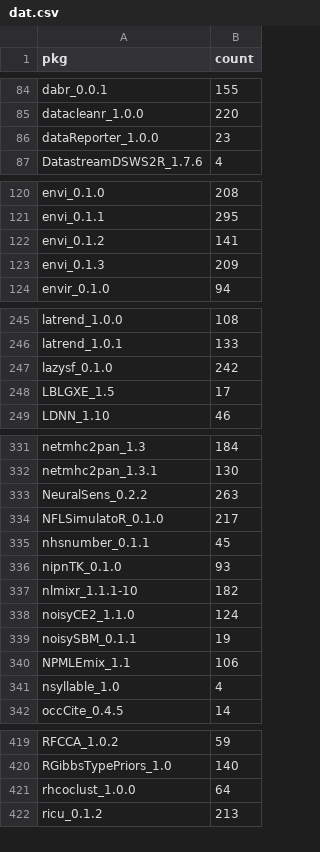
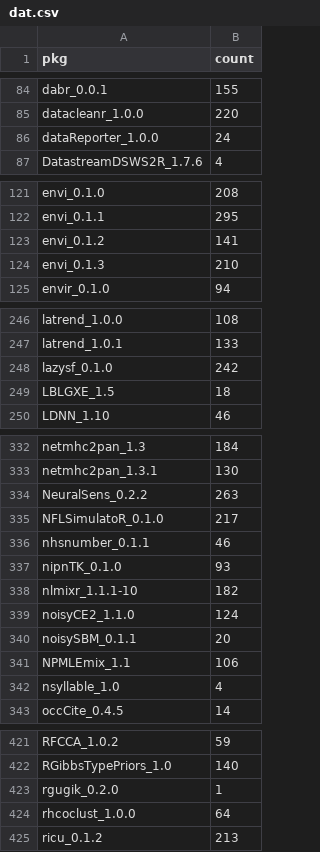
Before and after one commit to tjtnew/newbies, a CSV file: dat.csv, drawn as a sheet; only a part is shown, gaps mark what is left out; the diff covers the shown part only.

```diff
--- a/dat.csv
+++ b/dat.csv
@@ -85,3 +85,3 @@
 "datacleanr_1.0.0",220
-"dataReporter_1.0.0",23
+"dataReporter_1.0.0",24
 "DatastreamDSWS2R_1.7.6",4
@@ -122,3 +123,3 @@
 "envi_0.1.2",141
-"envi_0.1.3",209
+"envi_0.1.3",210
 "envir_0.1.0",94
@@ -247,3 +248,3 @@
 "lazysf_0.1.0",242
-"LBLGXE_1.5",17
+"LBLGXE_1.5",18
 "LDNN_1.10",46
@@ -334,3 +335,3 @@
 "NFLSimulatoR_0.1.0",217
-"nhsnumber_0.1.1",45
+"nhsnumber_0.1.1",46
 "nipnTK_0.1.0",93
@@ -338,3 +339,3 @@
 "noisyCE2_1.1.0",124
-"noisySBM_0.1.1",19
+"noisySBM_0.1.1",20
 "NPMLEmix_1.1",106
@@ -420,2 +422,3 @@
 "RGibbsTypePriors_1.0",140
+"rgugik_0.2.0",1
 "rhcoclust_1.0.0",64
```
Also changed, not shown: 2 added rows and 15 edited cells elsewhere in this file.
